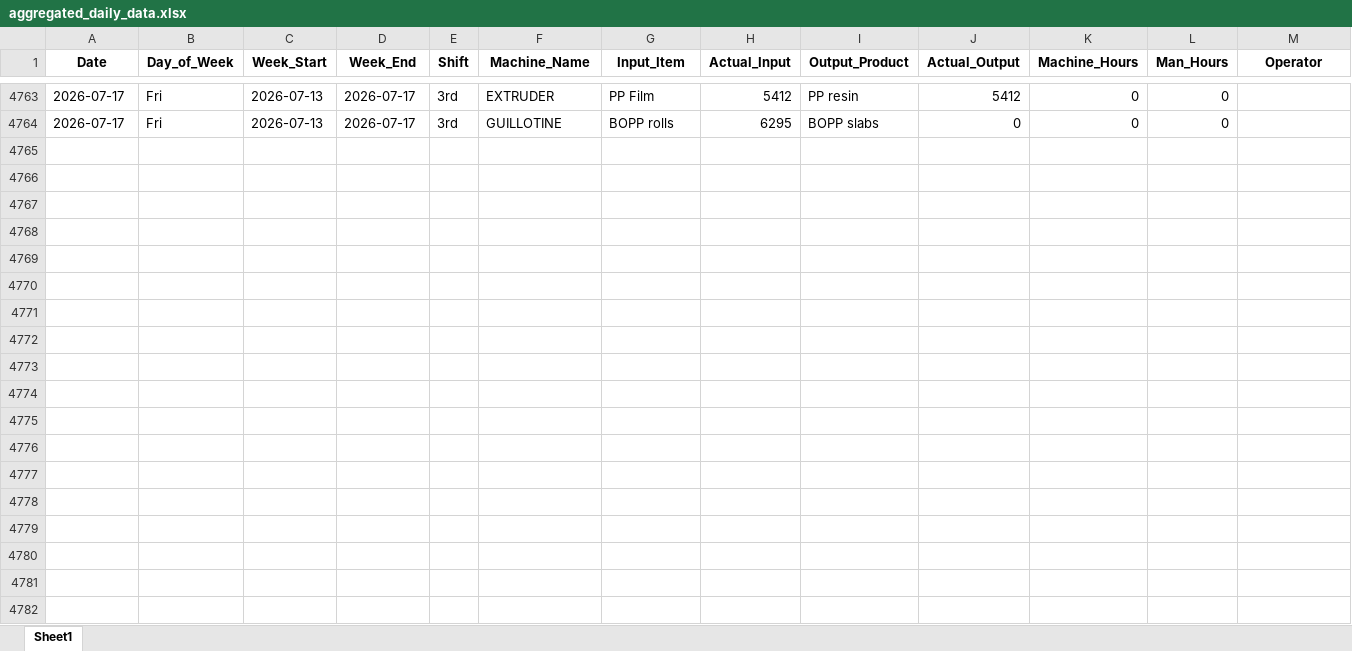
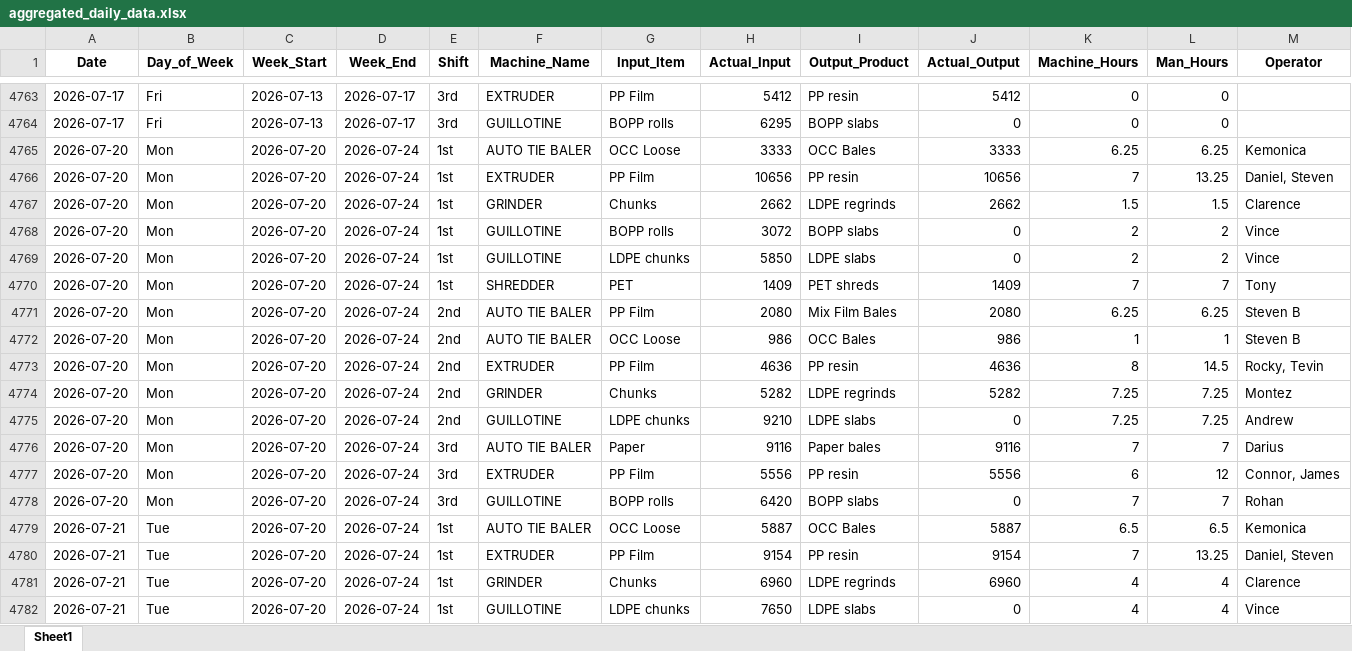
Before and after one commit to zabdulla/walton_production, an Excel workbook: data/aggregated_daily_data.xlsx, sheet Sheet1, drawn as a sheet; only a part is shown, gaps mark what is left out; values as stored, in another font and other column widths than the file's, no borders; rows hold the shown columns only; the diff covers the shown part only; the diff names each change by its address in the sheet, - before the commit and + after, or states it on an @@ line.

Commit message:
Weekly auto-update 2026-07-27
Automated via src/weekly_update.py orchestrator.

```diff
--- a/data/aggregated_daily_data.xlsx (sheet Sheet1)
+++ b/data/aggregated_daily_data.xlsx (sheet Sheet1)
+row 4765: 2026-07-20 | Mon | 2026-07-20 | 2026-07-24 | 1st | AUTO TIE BALER | OCC Loose | 3333 | OCC Bales | 3333 | 6.25 | 6.25 | Kemonica
+row 4766: 2026-07-20 | Mon | 2026-07-20 | 2026-07-24 | 1st | EXTRUDER | PP Film | 10656 | PP resin | 10656 | 7 | 13.25 | Daniel, Steven
+row 4767: 2026-07-20 | Mon | 2026-07-20 | 2026-07-24 | 1st | GRINDER | Chunks | 2662 | LDPE regrinds | 2662 | 1.5 | 1.5 | Clarence
+row 4768: 2026-07-20 | Mon | 2026-07-20 | 2026-07-24 | 1st | GUILLOTINE | BOPP rolls | 3072 | BOPP slabs | 0 | 2 | 2 | Vince
+row 4769: 2026-07-20 | Mon | 2026-07-20 | 2026-07-24 | 1st | GUILLOTINE | LDPE chunks | 5850 | LDPE slabs | 0 | 2 | 2 | Vince
+row 4770: 2026-07-20 | Mon | 2026-07-20 | 2026-07-24 | 1st | SHREDDER | PET | 1409 | PET shreds | 1409 | 7 | 7 | Tony
+row 4771: 2026-07-20 | Mon | 2026-07-20 | 2026-07-24 | 2nd | AUTO TIE BALER | PP Film | 2080 | Mix Film Bales | 2080 | 6.25 | 6.25 | Steven B
+row 4772: 2026-07-20 | Mon | 2026-07-20 | 2026-07-24 | 2nd | AUTO TIE BALER | OCC Loose | 986 | OCC Bales | 986 | 1 | 1 | Steven B
+row 4773: 2026-07-20 | Mon | 2026-07-20 | 2026-07-24 | 2nd | EXTRUDER | PP Film | 4636 | PP resin | 4636 | 8 | 14.5 | Rocky, Tevin
+row 4774: 2026-07-20 | Mon | 2026-07-20 | 2026-07-24 | 2nd | GRINDER | Chunks | 5282 | LDPE regrinds | 5282 | 7.25 | 7.25 | Montez
+row 4775: 2026-07-20 | Mon | 2026-07-20 | 2026-07-24 | 2nd | GUILLOTINE | LDPE chunks | 9210 | LDPE slabs | 0 | 7.25 | 7.25 | Andrew
+row 4776: 2026-07-20 | Mon | 2026-07-20 | 2026-07-24 | 3rd | AUTO TIE BALER | Paper | 9116 | Paper bales | 9116 | 7 | 7 | Darius
+row 4777: 2026-07-20 | Mon | 2026-07-20 | 2026-07-24 | 3rd | EXTRUDER | PP Film | 5556 | PP resin | 5556 | 6 | 12 | Connor, James
+row 4778: 2026-07-20 | Mon | 2026-07-20 | 2026-07-24 | 3rd | GUILLOTINE | BOPP rolls | 6420 | BOPP slabs | 0 | 7 | 7 | Rohan
+row 4779: 2026-07-21 | Tue | 2026-07-20 | 2026-07-24 | 1st | AUTO TIE BALER | OCC Loose | 5887 | OCC Bales | 5887 | 6.5 | 6.5 | Kemonica
+row 4780: 2026-07-21 | Tue | 2026-07-20 | 2026-07-24 | 1st | EXTRUDER | PP Film | 9154 | PP resin | 9154 | 7 | 13.25 | Daniel, Steven
+row 4781: 2026-07-21 | Tue | 2026-07-20 | 2026-07-24 | 1st | GRINDER | Chunks | 6960 | LDPE regrinds | 6960 | 4 | 4 | Clarence
+row 4782: 2026-07-21 | Tue | 2026-07-20 | 2026-07-24 | 1st | GUILLOTINE | LDPE chunks | 7650 | LDPE slabs | 0 | 4 | 4 | Vince
```
Also changed, not shown: 52 added rows elsewhere in this sheet, 2 other files.
